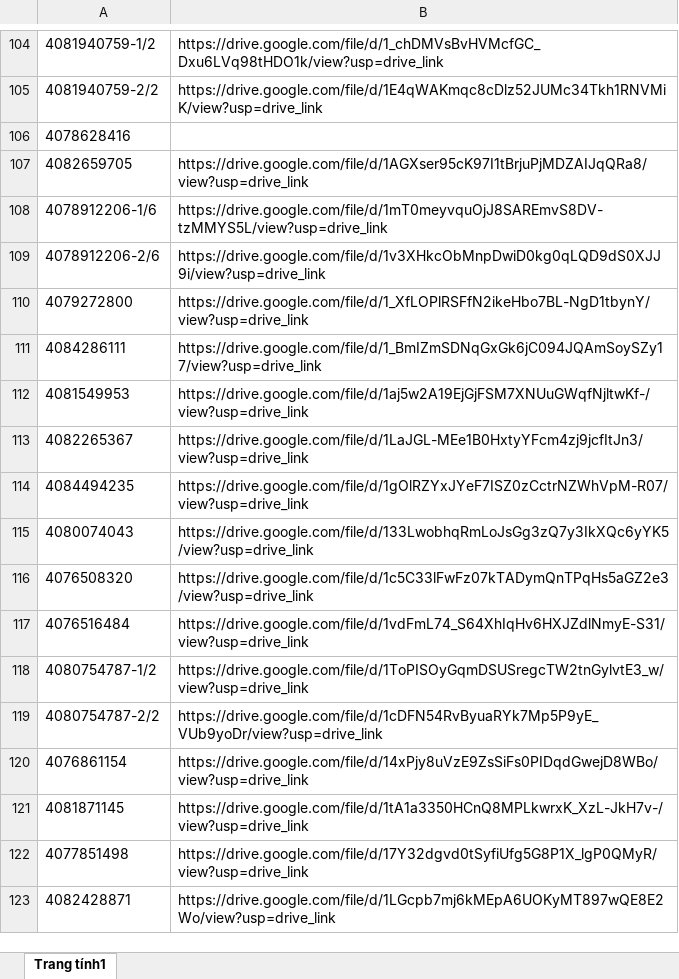
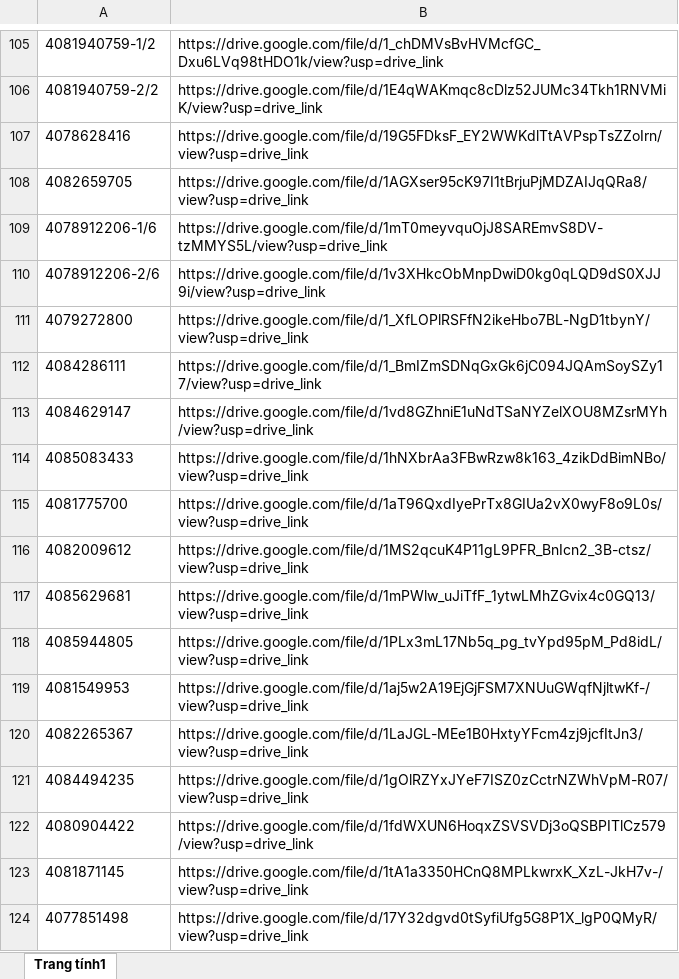
Before and after one commit to tranquangduc2k1-lgtm/NTH, an Excel workbook: data.xlsx, sheet Trang tính1, drawn as a sheet; only a part is shown, gaps mark what is left out; the shorter side is filled out with more unchanged rows; values as stored, in another font and other column widths than the file's, no borders; table styles not drawn; removed rows and columns are numbered as before the commit, all else as after; the diff covers the shown part only; the diff names each change by its address in the sheet, - before the commit and + after, or states it on an @@ line.

```diff
--- a/data.xlsx (sheet Trang tính1)
+++ b/data.xlsx (sheet Trang tính1)
-B107: (empty)
+B107: https://drive.google.com/file/d/19G5FDksF_EY2WWKdlTtAVPspTsZZoIrn/view?usp=drive_link
+row 113: 4084629147 | https://drive.google.com/file/d/1vd8GZhniE1uNdTSaNYZelXOU8MZsrMYh/view?usp=drive_link
+row 114: 4085083433 | https://drive.google.com/file/d/1hNXbrAa3FBwRzw8k163_4zikDdBimNBo/view?usp=drive_link
+row 115: 4081775700 | https://drive.google.com/file/d/1aT96QxdIyePrTx8GIUa2vX0wyF8o9L0s/view?usp=drive_link
+row 116: 4082009612 | https://drive.google.com/file/d/1MS2qcuK4P11gL9PFR_BnIcn2_3B-ctsz/view?usp=drive_link
+row 117: 4085629681 | https://drive.google.com/file/d/1mPWlw_uJiTfF_1ytwLMhZGvix4c0GQ13/view?usp=drive_link
+row 118: 4085944805 | https://drive.google.com/file/d/1PLx3mL17Nb5q_pg_tvYpd95pM_Pd8idL/view?usp=drive_link
-row 115: 4080074043 | https://drive.google.com/file/d/133LwobhqRmLoJsGg3zQ7y3IkXQc6yYK5/view?usp=drive_link
-row 116: 4076508320 | https://drive.google.com/file/d/1c5C33lFwFz07kTADymQnTPqHs5aGZ2e3/view?usp=drive_link
-row 117: 4076516484 | https://drive.google.com/file/d/1vdFmL74_S64XhIqHv6HXJZdlNmyE-S31/view?usp=drive_link
-row 118: 4080754787-1/2 | https://drive.google.com/file/d/1ToPISOyGqmDSUSregcTW2tnGylvtE3_w/view?usp=drive_link
-row 119: 4080754787-2/2 | https://drive.google.com/file/d/1cDFN54RvByuaRYk7Mp5P9yE_VUb9yoDr/view?usp=drive_link
-row 120: 4076861154 | https://drive.google.com/file/d/14xPjy8uVzE9ZsSiFs0PIDqdGwejD8WBo/view?usp=drive_link
+row 122: 4080904422 | https://drive.google.com/file/d/1fdWXUN6HoqxZSVSVDj3oQSBPITlCz579/view?usp=drive_link
```
Also changed, not shown: 89 added rows, 75 removed rows, 3 edited cells and cell formats elsewhere in this sheet, 1 other file.
